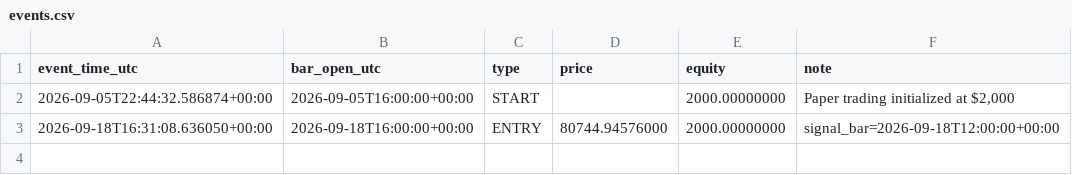
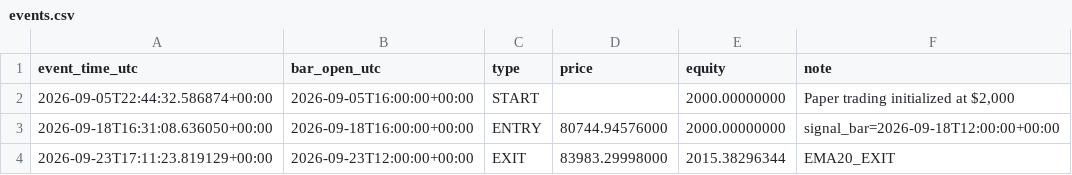
Before and after one commit to shimonc29/btc-backtest, a CSV file: paper/events.csv, drawn as a sheet.

```diff
--- a/paper/events.csv
+++ b/paper/events.csv
@@ -3 +3,2 @@ event_time_utc,bar_open_utc,type,price,equity,note
 2026-09-18T16:31:08.636050+00:00,2026-09-18T16:00:00+00:00,ENTRY,80744.94576000,2000.00000000,signal_bar=2026-09-18T12:00:00+00:00
+2026-09-23T17:11:23.819129+00:00,2026-09-23T12:00:00+00:00,EXIT,83983.29998000,2015.38296344,EMA20_EXIT
```
Also changed, not shown: 3 other files.
